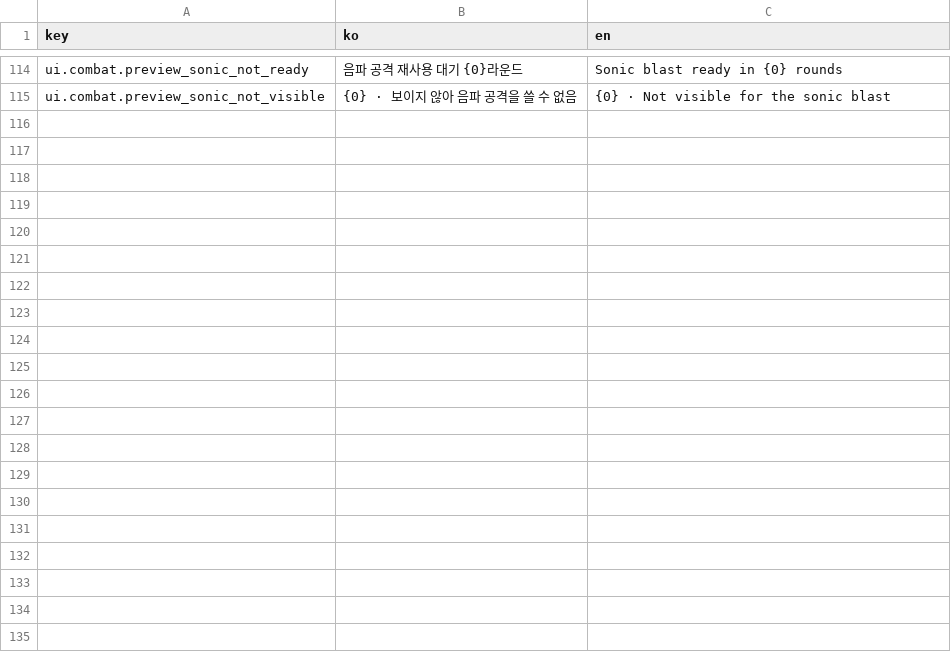
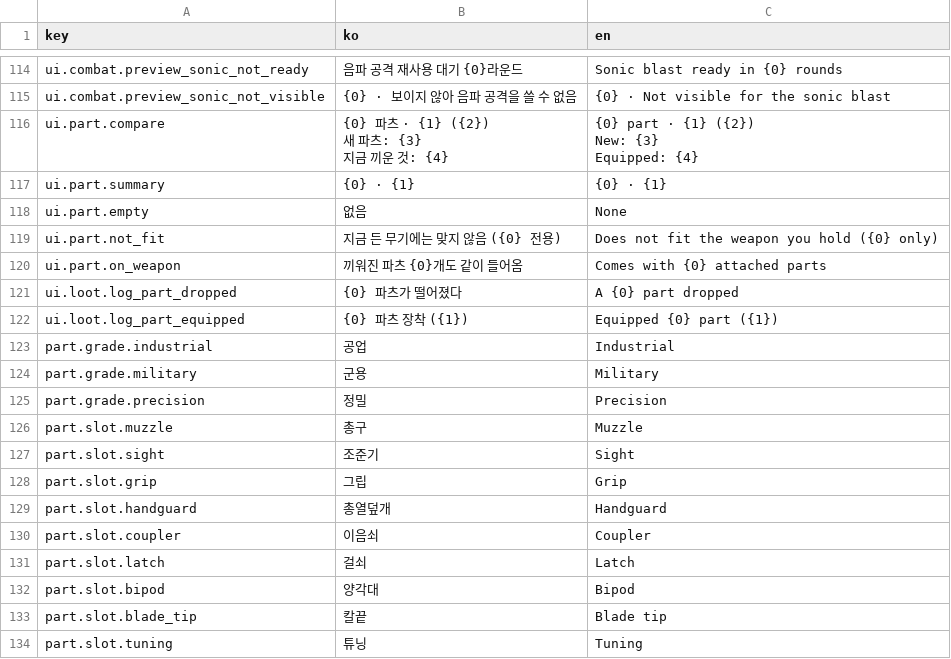
Before and after one commit to Shaun1667/GirlsDungeon, a CSV file: GirlsDungeon/Assets/_Game/Resources/Text/text_table.csv, drawn as a sheet; only a part is shown, gaps mark what is left out; the diff covers the shown part only.

```diff
--- a/GirlsDungeon/Assets/_Game/Resources/Text/text_table.csv
+++ b/GirlsDungeon/Assets/_Game/Resources/Text/text_table.csv
@@ -155 +155,24 @@ ui.combat.preview_sonic_not_ready,음파 공격 재사용 대기 {0}라운드,So
 ui.combat.preview_sonic_not_visible,{0} · 보이지 않아 음파 공격을 쓸 수 없음,{0} · Not visible for the sonic blast
+ui.part.compare,"{0} 파츠 · {1} ({2})
+새 파츠: {3}
+지금 끼운 것: {4}","{0} part · {1} ({2})
+New: {3}
+Equipped: {4}"
+ui.part.summary,{0} · {1},{0} · {1}
+ui.part.empty,없음,None
+ui.part.not_fit,지금 든 무기에는 맞지 않음 ({0} 전용),Does not fit the weapon you hold ({0} only)
+ui.part.on_weapon,끼워진 파츠 {0}개도 같이 들어옴,Comes with {0} attached parts
+ui.loot.log_part_dropped,{0} 파츠가 떨어졌다,A {0} part dropped
+ui.loot.log_part_equipped,{0} 파츠 장착 ({1}),Equipped {0} part ({1})
+part.grade.industrial,공업,Industrial
+part.grade.military,군용,Military
+part.grade.precision,정밀,Precision
+part.slot.muzzle,총구,Muzzle
+part.slot.sight,조준기,Sight
+part.slot.grip,그립,Grip
+part.slot.handguard,총열덮개,Handguard
+part.slot.coupler,이음쇠,Coupler
+part.slot.latch,걸쇠,Latch
+part.slot.bipod,양각대,Bipod
+part.slot.blade_tip,칼끝,Blade tip
+part.slot.tuning,튜닝,Tuning
```
Also changed, not shown: 9 added rows elsewhere in this file, 24 other files.
